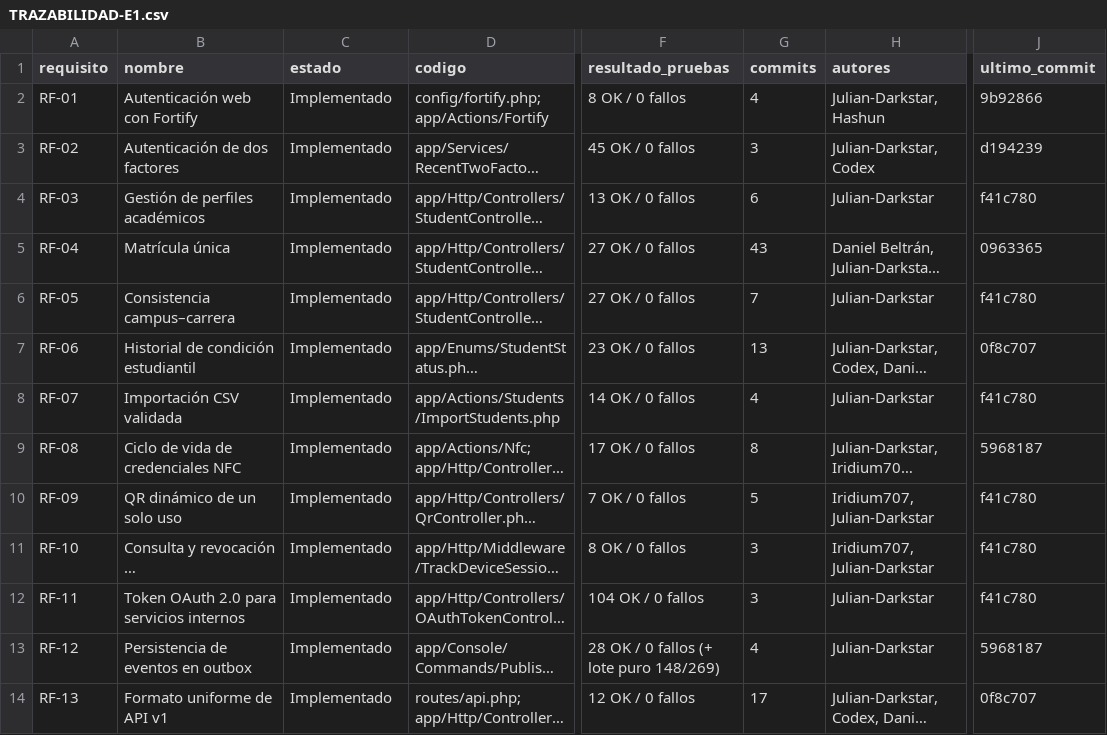
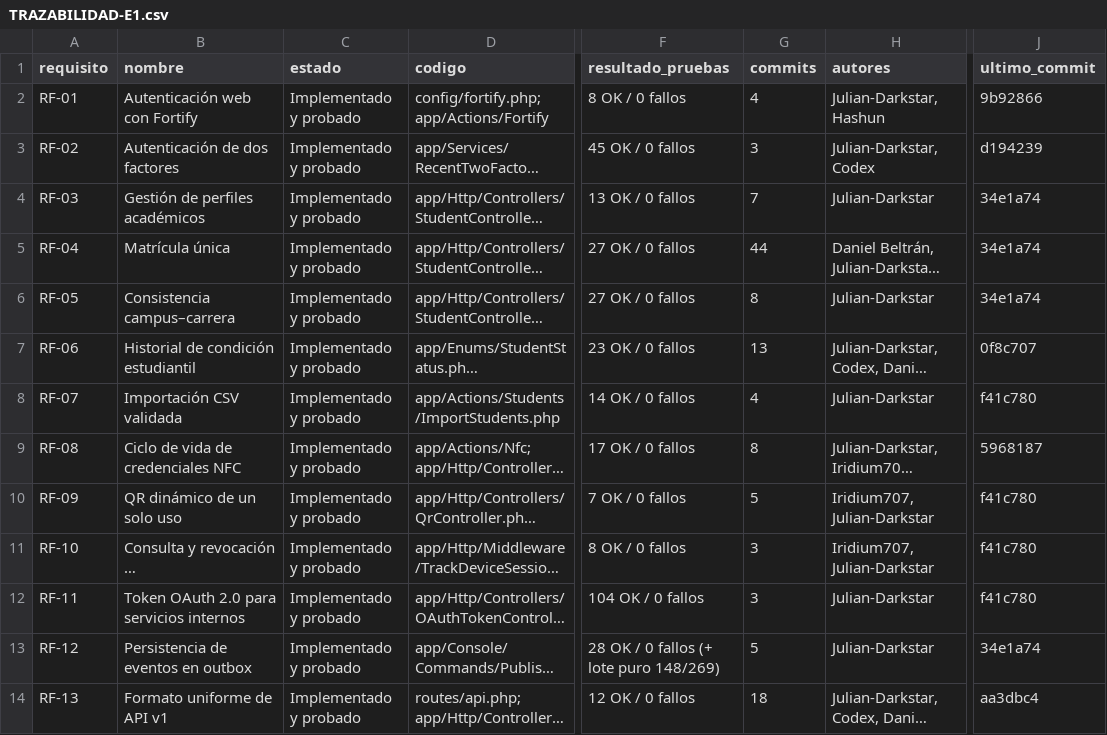
Before and after one commit to Proyecto-Grupal-API/Proyecto_Grupal, a CSV file: docs/e1/TRAZABILIDAD-E1.csv, drawn as a sheet; only a part is shown, gaps mark what is left out; long unchanged cells end in …; the diff covers the shown part only; the diff names each change by its address in the sheet, - before the commit and + after, or states it on an @@ line.

```diff
--- a/docs/e1/TRAZABILIDAD-E1.csv
+++ b/docs/e1/TRAZABILIDAD-E1.csv
-C2:C14 (estado): Implementado
+C2:C14 (estado): Implementado y probado
-G4 (commits): 6
+G4 (commits): 7
-J4 (ultimo_commit): f41c780
+J4 (ultimo_commit): 34e1a74
-G5 (commits): 43
+G5 (commits): 44
-J5 (ultimo_commit): 0963365
+J5 (ultimo_commit): 34e1a74
-G6 (commits): 7
+G6 (commits): 8
-J6 (ultimo_commit): f41c780
+J6 (ultimo_commit): 34e1a74
-G13 (commits): 4
+G13 (commits): 5
-J13 (ultimo_commit): 5968187
+J13 (ultimo_commit): 34e1a74
-G14 (commits): 17
+G14 (commits): 18
-J14 (ultimo_commit): 0f8c707
+J14 (ultimo_commit): aa3dbc4
```
Also changed, not shown: 32 edited cells elsewhere in this file, docs/e3/TRAZABILIDAD-E3.csv, docs/e4/TRAZABILIDAD-E4.csv, 17 other files.
